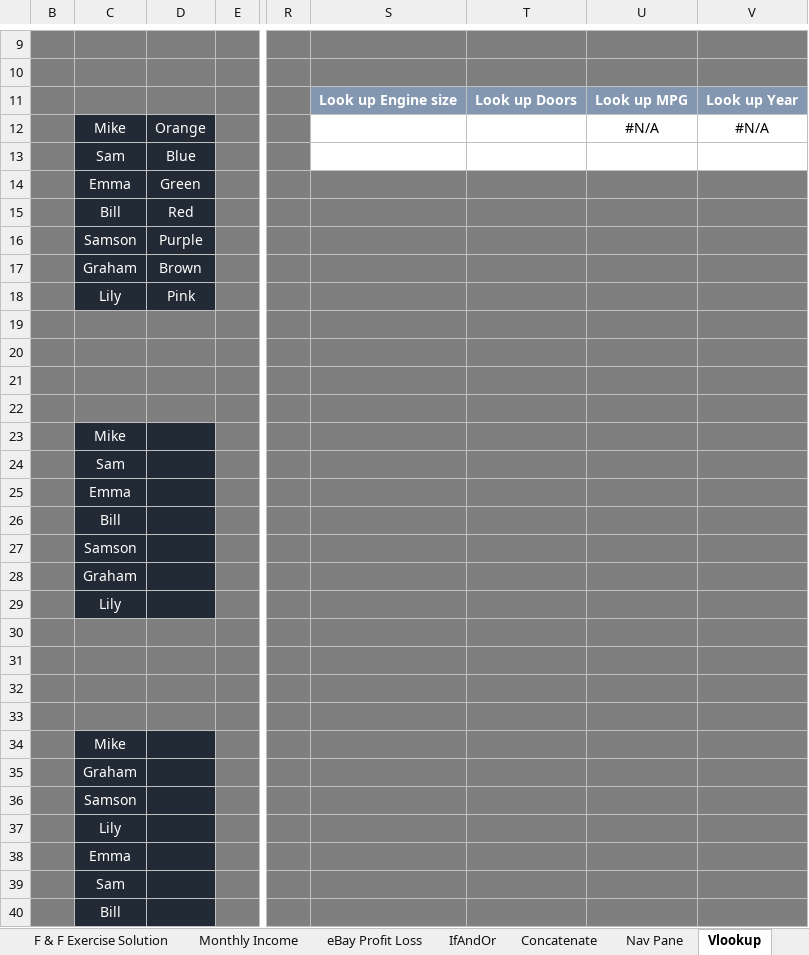
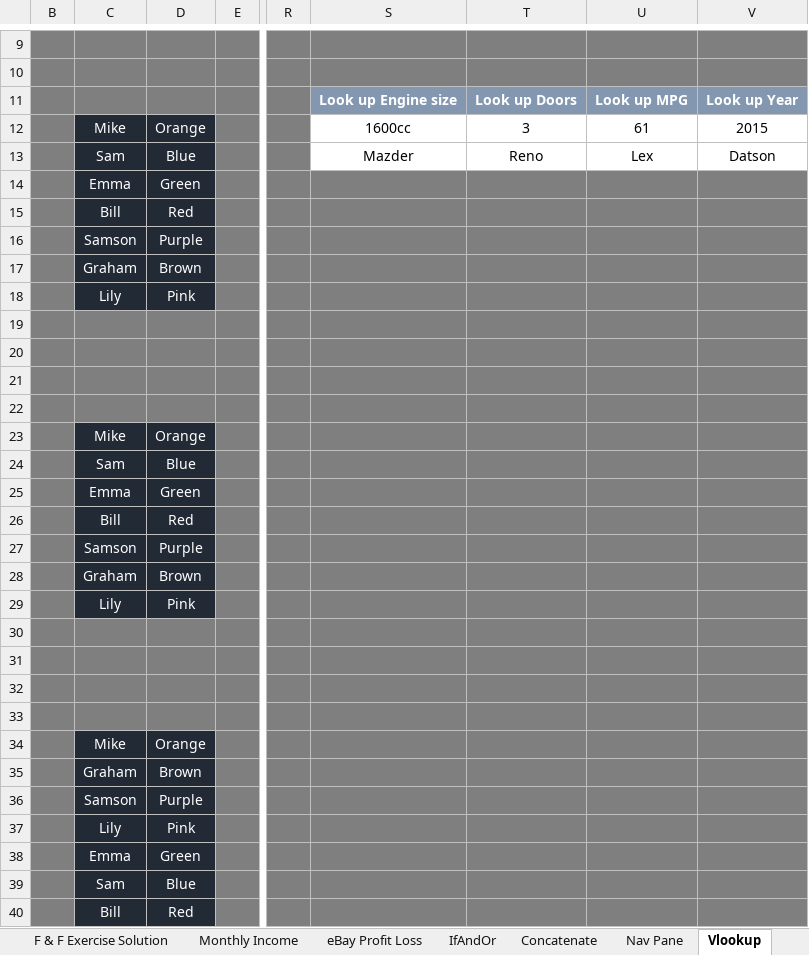
Before and after one commit to pomoreqq/excelLearning, an Excel workbook: Section2/MainWorkbook-Section+2+(2)+(2).xlsx, sheet Vlookup, drawn as a sheet; only a part is shown, gaps mark what is left out; values as stored, in another font and other column widths than the file's, no borders; charts and pictures and conditional formats not drawn; the diff names each change by its address in the sheet, - before the commit and + after, or states it on an @@ line.

```diff
--- a/Section2/MainWorkbook-Section+2+(2)+(2).xlsx (sheet Vlookup)
+++ b/Section2/MainWorkbook-Section+2+(2)+(2).xlsx (sheet Vlookup)
-S12: (empty)
+S12: 1600cc
-T12: (empty)
+T12: 3
-U12: #N/A
+U12: 61
-V12: #N/A
+V12: 2015
-S13: (empty)
+S13: Mazder
-T13: (empty)
+T13: Reno
-U13: (empty)
+U13: Lex
-V13: (empty)
+V13: Datson
-D23: (empty)
+D23: Orange
-D24: (empty)
+D24: Blue
-D25: (empty)
+D25: Green
-D26: (empty)
+D26: Red
-D27: (empty)
+D27: Purple
-D28: (empty)
+D28: Brown
-D29: (empty)
+D29: Pink
-D34: (empty)
+D34: Orange
-D35: (empty)
+D35: Brown
-D36: (empty)
+D36: Purple
-D37: (empty)
+D37: Pink
-D38: (empty)
+D38: Green
-D39: (empty)
+D39: Blue
-D40: (empty)
+D40: Red
```
Also changed, not shown: sheet Subtotalling, sheet Goals exercise, sheet Nav Pane, other sheet tabs, formulas that keep their value, charts or pictures, 1 other file.
